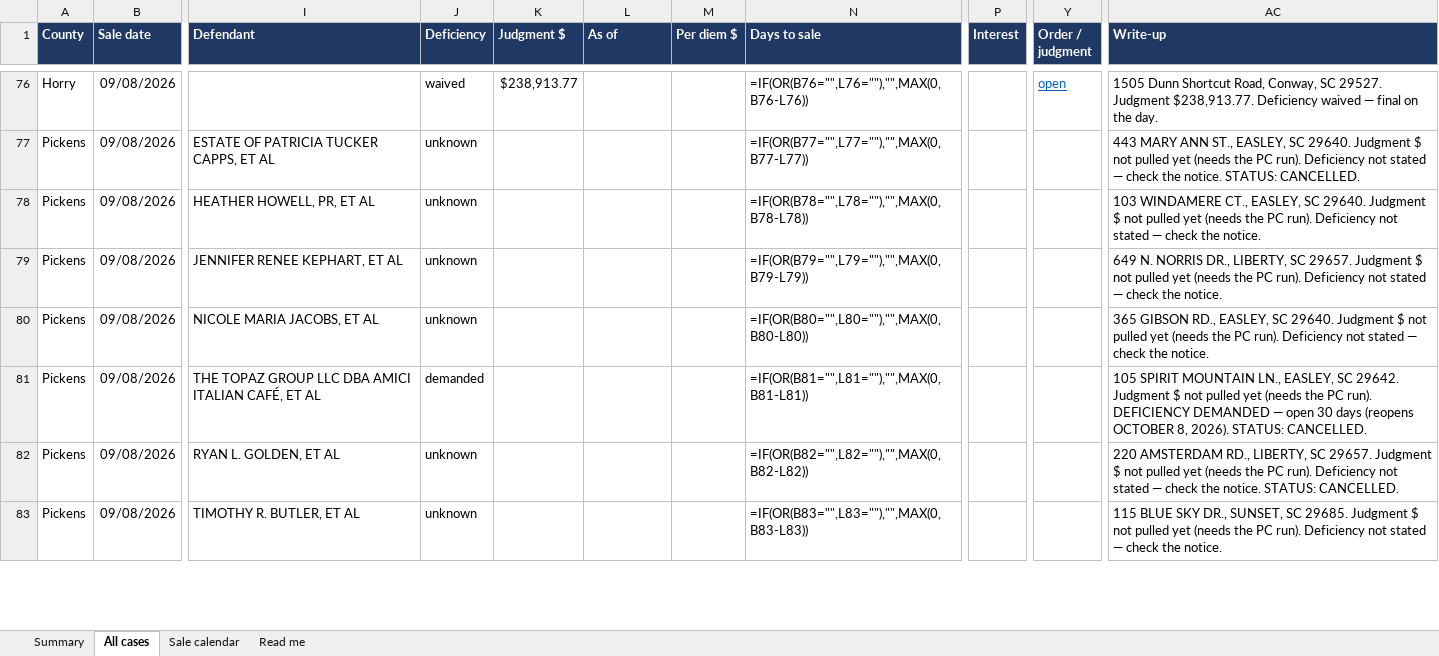
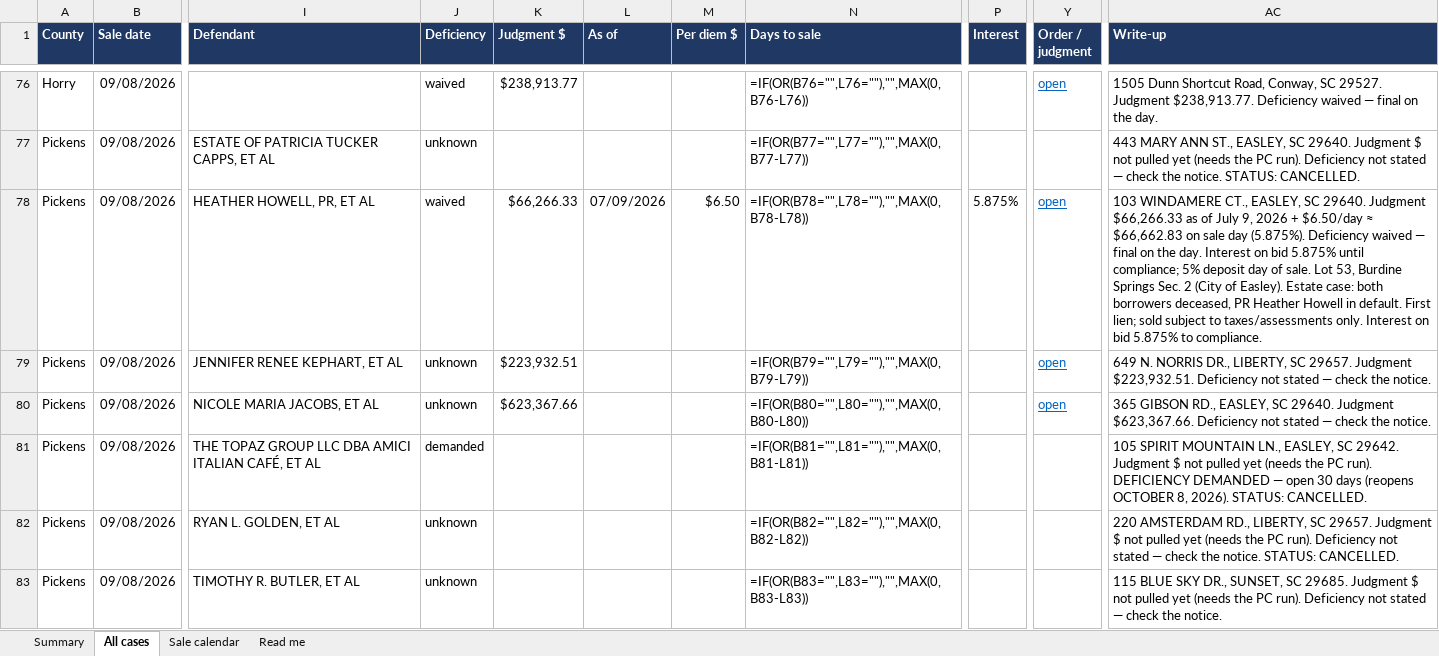
Before and after one commit to briandillardre/hello-world, an Excel workbook: tools/foreclosures/reports/SC-foreclosures-2026-09.xlsx, sheet All cases, drawn as a sheet; only a part is shown, gaps mark what is left out; values as stored, in another font and other column widths than the file's, no borders; formulas without a stored value are shown as written; the diff names each change by its address in the sheet, - before the commit and + after, or states it on an @@ line.

```diff
--- a/tools/foreclosures/reports/SC-foreclosures-2026-09.xlsx (sheet All cases)
+++ b/tools/foreclosures/reports/SC-foreclosures-2026-09.xlsx (sheet All cases)
-J78 (Deficiency): unknown
+J78 (Deficiency): waived
-K78 (Judgment $): (empty)
+K78 (Judgment $): $66,266.33
-L78 (As of): (empty)
+L78 (As of): 07/09/2026
-M78 (Per diem $): (empty)
+M78 (Per diem $): $6.50
-P78 (Interest): (empty)
+P78 (Interest): 5.875%
-Y78:Y80 (Order / judgment): (empty)
+Y78:Y80 (Order / judgment): open
-AC78 (Write-up): …29640. Judgment $ not pulled yet (needs the PC run). Deficiency not stated — check the notice.
+AC78 (Write-up): …29640. Judgment $66,266.33 as of July 9, 2026 + $6.50/day ≈ $66,662.83 on sale day (5.875%). Deficiency waived — final on the day. Interest on bid 5.875% until compliance; 5% deposit day of sale. Lot 53, Burdine Springs Sec. 2 (City of Easley). Estate case: both borrowers deceased, PR Heather Howell in default. First lien; sold subject to taxes/assessments only. Interest on bid 5.875% to compliance.
-K79 (Judgment $): (empty)
+K79 (Judgment $): $223,932.51
-AC79 (Write-up): …29657. Judgment $ not pulled yet (needs the PC run). Deficiency not…
+AC79 (Write-up): …29657. Judgment $223,932.51. Deficiency not…
-K80 (Judgment $): (empty)
+K80 (Judgment $): $623,367.66
-AC80 (Write-up): …29640. Judgment $ not pulled yet (needs the PC run). Deficiency not…
+AC80 (Write-up): …29640. Judgment $623,367.66. Deficiency not…
```
Also changed, not shown: 5 other files.
